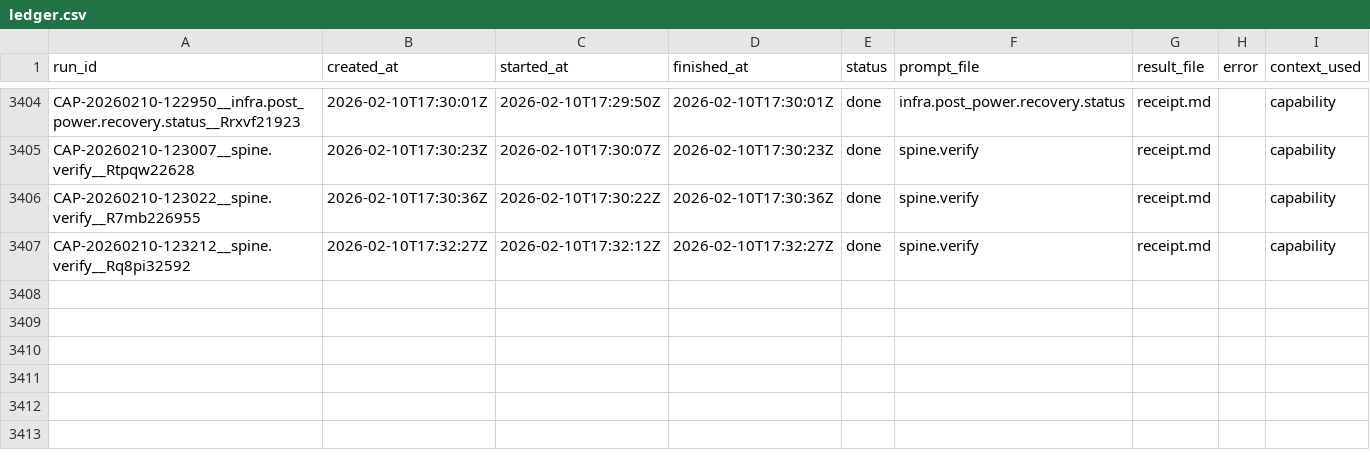
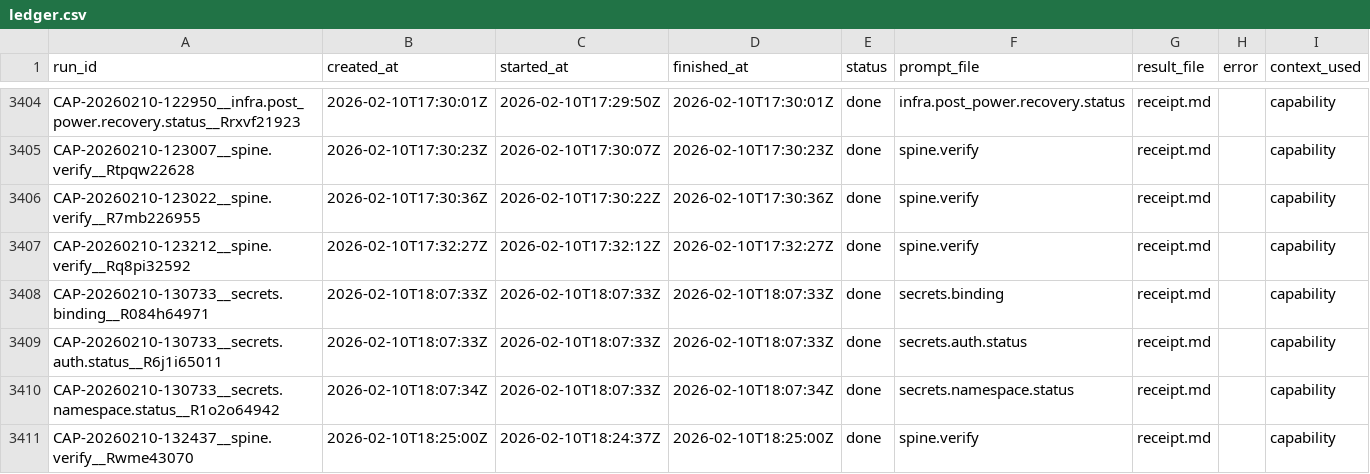
Before and after one commit to hypnotizedent/agentic-spine, a CSV file: mailroom/state/ledger.csv, drawn as a sheet; only a part is shown, gaps mark what is left out; the diff names each change by its address in the sheet, - before the commit and + after, or states it on an @@ line.

```diff
--- a/mailroom/state/ledger.csv
+++ b/mailroom/state/ledger.csv
+row 3408: CAP-20260210-130733__secrets.binding__R084h64971 | 2026-02-10T18:07:33Z | 2026-02-10T18:07:33Z | 2026-02-10T18:07:33Z | done | secrets.binding | receipt.md |  | capability
+row 3409: CAP-20260210-130733__secrets.auth.status__R6j1i65011 | 2026-02-10T18:07:33Z | 2026-02-10T18:07:33Z | 2026-02-10T18:07:33Z | done | secrets.auth.status | receipt.md |  | capability
+row 3410: CAP-20260210-130733__secrets.namespace.status__R1o2o64942 | 2026-02-10T18:07:34Z | 2026-02-10T18:07:33Z | 2026-02-10T18:07:34Z | done | secrets.namespace.status | receipt.md |  | capability
+row 3411: CAP-20260210-132437__spine.verify__Rwme43070 | 2026-02-10T18:25:00Z | 2026-02-10T18:24:37Z | 2026-02-10T18:25:00Z | done | spine.verify | receipt.md |  | capability
```
Also changed, not shown: 5 other files.
